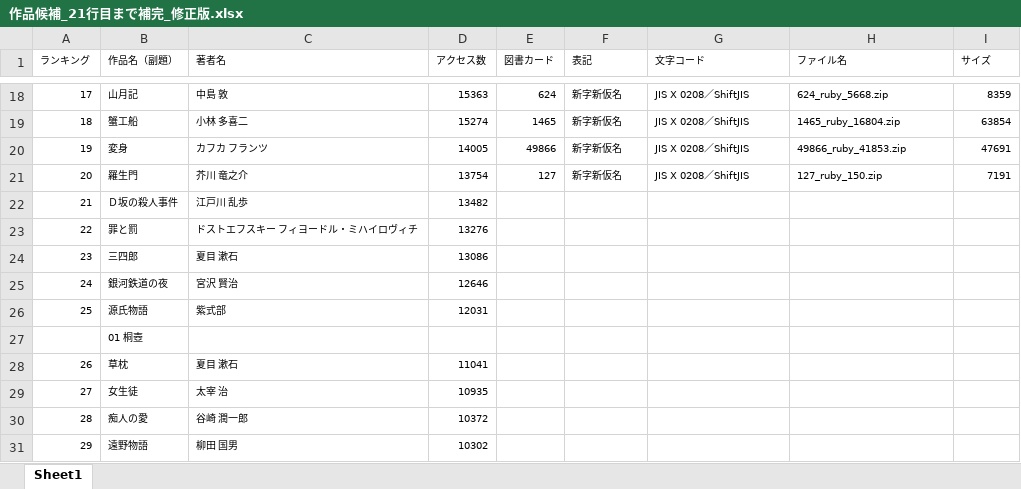
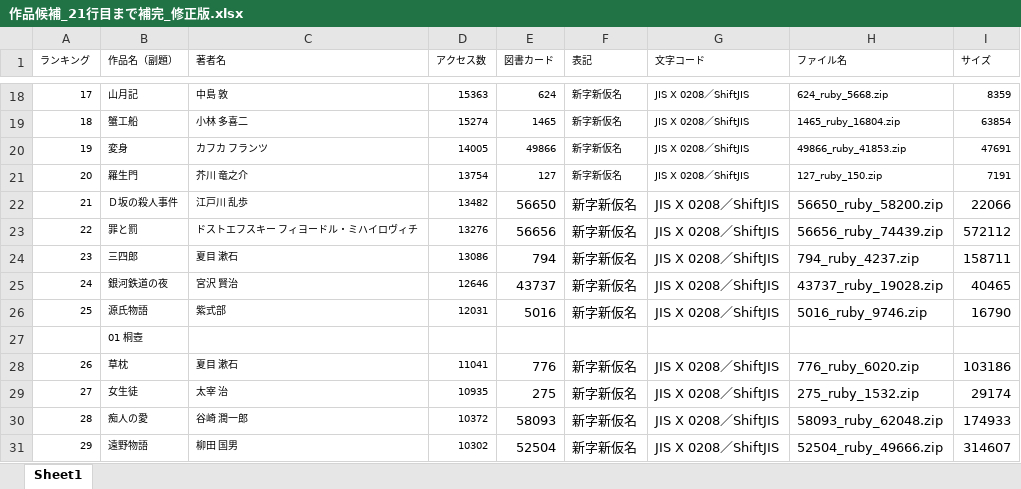
Before and after one commit to yamazaki247/kakenhi, an Excel workbook: 作品候補_21行目まで補完_修正版.xlsx, sheet Sheet1, drawn as a sheet; only a part is shown, gaps mark what is left out; values as stored, in another font and other column widths than the file's, no borders; the diff covers the shown part only; the diff names each change by its address in the sheet, - before the commit and + after, or states it on an @@ line.

```diff
--- a/作品候補_21行目まで補完_修正版.xlsx (sheet Sheet1)
+++ b/作品候補_21行目まで補完_修正版.xlsx (sheet Sheet1)
-E22 (図書カード): (empty)
+E22 (図書カード): 56650
-F22:F26 (表記): (empty)
+F22:F26 (表記): 新字新仮名
-G22:G26 (文字コード): (empty)
+G22:G26 (文字コード): JIS X 0208／ShiftJIS
-H22 (ファイル名): (empty)
+H22 (ファイル名): 56650_ruby_58200.zip
-I22 (サイズ): (empty)
+I22 (サイズ): 22066
-E23 (図書カード): (empty)
+E23 (図書カード): 56656
-H23 (ファイル名): (empty)
+H23 (ファイル名): 56656_ruby_74439.zip
-I23 (サイズ): (empty)
+I23 (サイズ): 572112
-E24 (図書カード): (empty)
+E24 (図書カード): 794
-H24 (ファイル名): (empty)
+H24 (ファイル名): 794_ruby_4237.zip
-I24 (サイズ): (empty)
+I24 (サイズ): 158711
-E25 (図書カード): (empty)
+E25 (図書カード): 43737
-H25 (ファイル名): (empty)
+H25 (ファイル名): 43737_ruby_19028.zip
-I25 (サイズ): (empty)
+I25 (サイズ): 40465
-E26 (図書カード): (empty)
+E26 (図書カード): 5016
-H26 (ファイル名): (empty)
+H26 (ファイル名): 5016_ruby_9746.zip
-I26 (サイズ): (empty)
+I26 (サイズ): 16790
-E28 (図書カード): (empty)
+E28 (図書カード): 776
-F28:F31 (表記): (empty)
+F28:F31 (表記): 新字新仮名
-G28:G31 (文字コード): (empty)
+G28:G31 (文字コード): JIS X 0208／ShiftJIS
-H28 (ファイル名): (empty)
+H28 (ファイル名): 776_ruby_6020.zip
-I28 (サイズ): (empty)
+I28 (サイズ): 103186
-E29 (図書カード): (empty)
+E29 (図書カード): 275
-H29 (ファイル名): (empty)
+H29 (ファイル名): 275_ruby_1532.zip
-I29 (サイズ): (empty)
+I29 (サイズ): 29174
-E30 (図書カード): (empty)
+E30 (図書カード): 58093
-H30 (ファイル名): (empty)
+H30 (ファイル名): 58093_ruby_62048.zip
-I30 (サイズ): (empty)
+I30 (サイズ): 174933
-E31 (図書カード): (empty)
+E31 (図書カード): 52504
-H31 (ファイル名): (empty)
+H31 (ファイル名): 52504_ruby_49666.zip
-I31 (サイズ): (empty)
+I31 (サイズ): 314607
```
Also changed, not shown: 340 edited cells elsewhere in this sheet.
